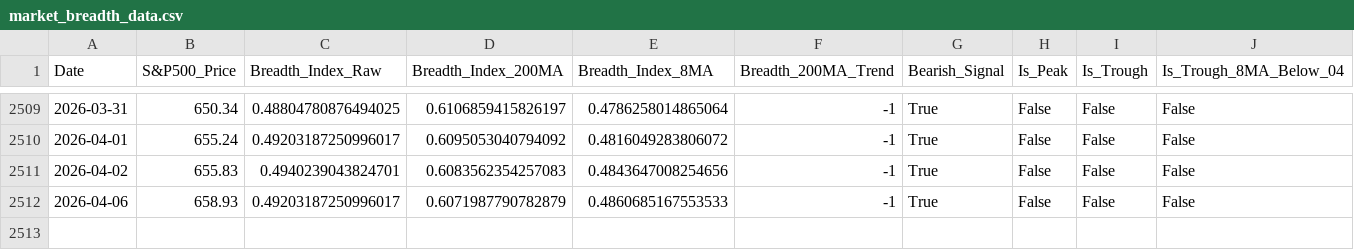
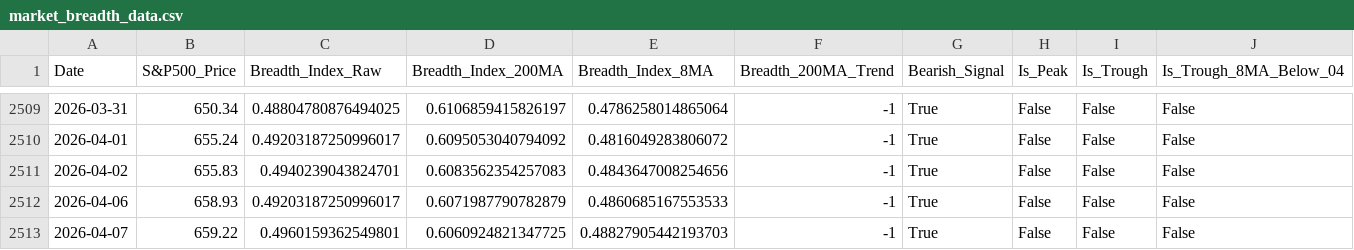
Before and after one commit to YONGJINSONG/market, a CSV file: data/breadth/market_breadth_data.csv, drawn as a sheet; only a part is shown, gaps mark what is left out; rows hold the shown columns only; the diff names each change by its address in the sheet, - before the commit and + after, or states it on an @@ line.

```diff
--- a/data/breadth/market_breadth_data.csv
+++ b/data/breadth/market_breadth_data.csv
+row 2513: 2026-04-07 | 659.22 | 0.4960159362549801 | 0.6060924821347725 | 0.48827905442193703 | -1 | True | False | False | False
```
Also changed, not shown: data/breadth/market_breadth_summary.csv, 6 other files.
